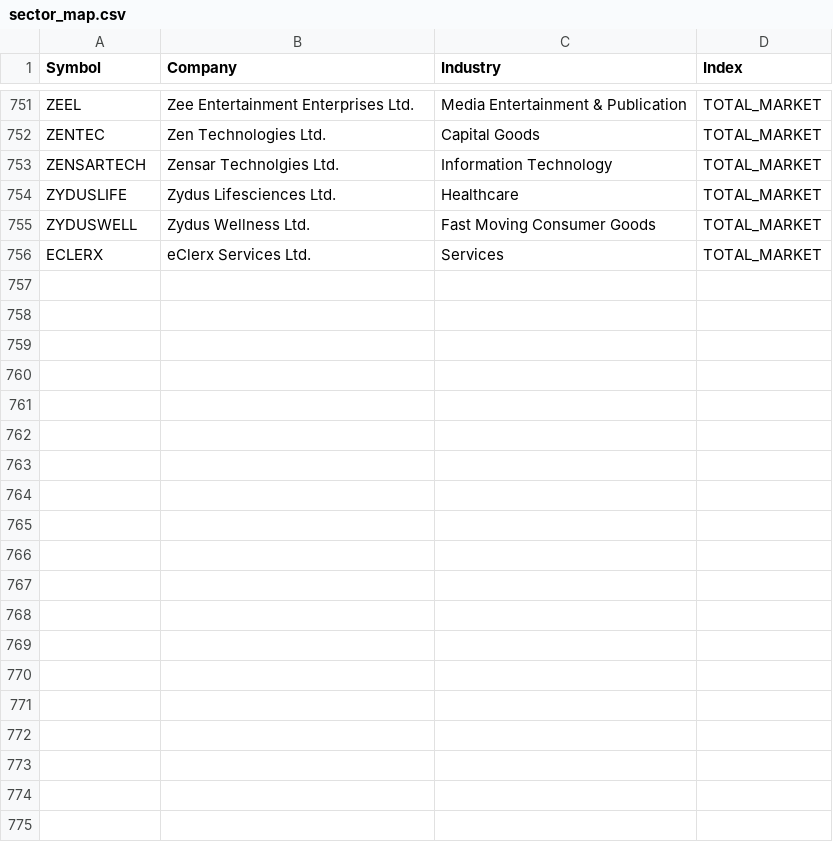
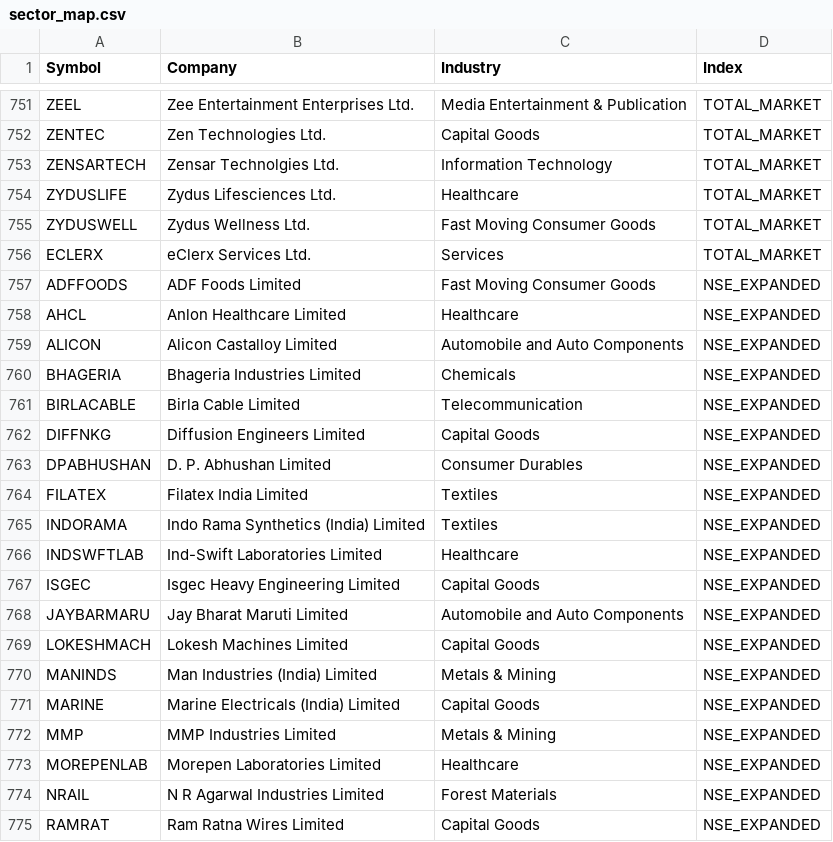
Before and after one commit to Adiversion/screener-backtest, a CSV file: data/sector_map.csv, drawn as a sheet; only a part is shown, gaps mark what is left out; the diff covers the shown part only.

```diff
--- a/data/sector_map.csv
+++ b/data/sector_map.csv
@@ -756 +756,20 @@ ZYDUSWELL,Zydus Wellness Ltd.,Fast Moving Consumer Goods,TOTAL_MARKET
 ECLERX,eClerx Services Ltd.,Services,TOTAL_MARKET
+ADFFOODS,ADF Foods Limited,Fast Moving Consumer Goods,NSE_EXPANDED
+AHCL,Anlon Healthcare Limited,Healthcare,NSE_EXPANDED
+ALICON,Alicon Castalloy Limited,Automobile and Auto Components,NSE_EXPANDED
+BHAGERIA,Bhageria Industries Limited,Chemicals,NSE_EXPANDED
+BIRLACABLE,Birla Cable Limited,Telecommunication,NSE_EXPANDED
+DIFFNKG,Diffusion Engineers Limited,Capital Goods,NSE_EXPANDED
+DPABHUSHAN,D. P. Abhushan Limited,Consumer Durables,NSE_EXPANDED
+FILATEX,Filatex India Limited,Textiles,NSE_EXPANDED
+INDORAMA,Indo Rama Synthetics (India) Limited,Textiles,NSE_EXPANDED
+INDSWFTLAB,Ind-Swift Laboratories Limited,Healthcare,NSE_EXPANDED
+ISGEC,Isgec Heavy Engineering Limited,Capital Goods,NSE_EXPANDED
+JAYBARMARU,Jay Bharat Maruti Limited,Automobile and Auto Components,NSE_EXPANDED
+LOKESHMACH,Lokesh Machines Limited,Capital Goods,NSE_EXPANDED
+MANINDS,Man Industries (India) Limited,Metals & Mining,NSE_EXPANDED
+MARINE,Marine Electricals (India) Limited,Capital Goods,NSE_EXPANDED
+MMP,MMP Industries Limited,Metals & Mining,NSE_EXPANDED
+MOREPENLAB,Morepen Laboratories Limited,Healthcare,NSE_EXPANDED
+NRAIL,N R Agarwal Industries Limited,Forest Materials,NSE_EXPANDED
+RAMRAT,Ram Ratna Wires Limited,Capital Goods,NSE_EXPANDED
```
Also changed, not shown: 9 added rows elsewhere in this file, 17 other files.
